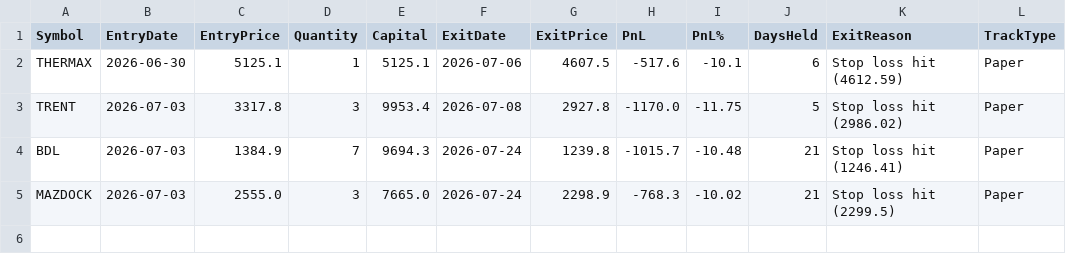
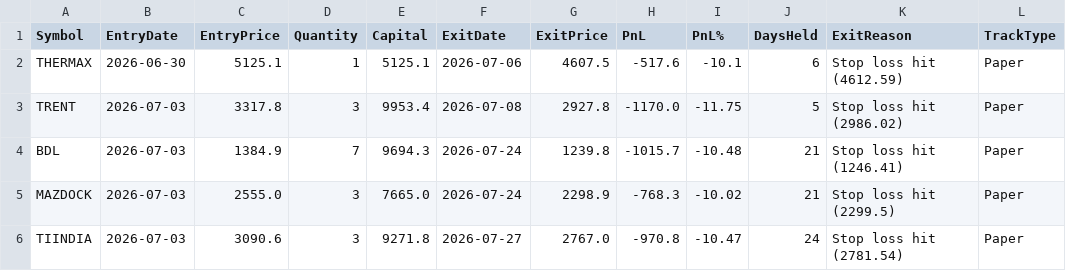
Before and after one commit to finnyrajmann/nse-dtdtf, a CSV file: data/dtdtf_trade_log.csv, drawn as a sheet.

Commit message:
Auto-update — 2026-07-27

```diff
--- a/data/dtdtf_trade_log.csv
+++ b/data/dtdtf_trade_log.csv
@@ -5 +5,2 @@ BDL,2026-07-03,1384.9,7,9694.3,2026-07-24,1239.8,-1015.7,-10.48,21,Stop loss hit
 MAZDOCK,2026-07-03,2555.0,3,7665.0,2026-07-24,2298.9,-768.3,-10.02,21,Stop loss hit (2299.5),Paper
+TIINDIA,2026-07-03,3090.6,3,9271.8,2026-07-27,2767.0,-970.8,-10.47,24,Stop loss hit (2781.54),Paper
```
